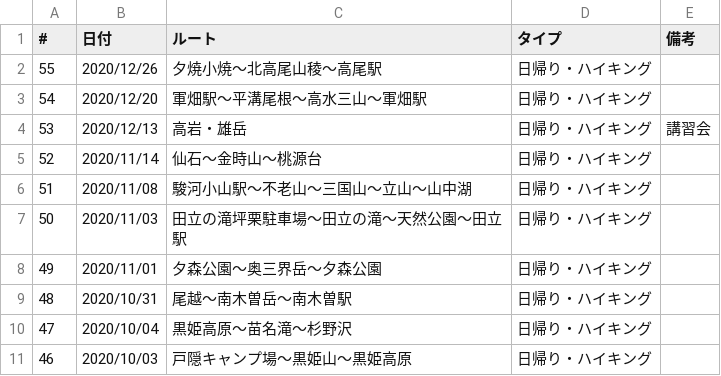
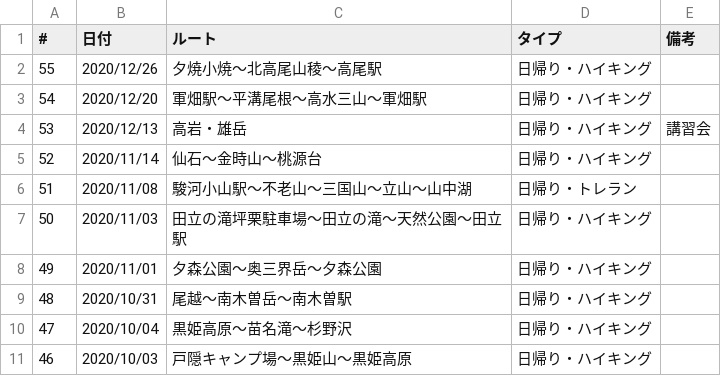
Before and after one commit to onlyzs89/onlyzs89.github.io, a CSV file: mountains/assets/data/list_2020.csv, drawn as a sheet; only a part is shown.

Commit message:
add

```diff
--- a/mountains/assets/data/list_2020.csv
+++ b/mountains/assets/data/list_2020.csv
@@ -5,3 +5,3 @@
 52,2020/11/14,仙石〜金時山〜桃源台,日帰り・ハイキング,
-51,2020/11/08,駿河小山駅〜不老山〜三国山〜立山〜山中湖,日帰り・ハイキング,
+51,2020/11/08,駿河小山駅〜不老山〜三国山〜立山〜山中湖,日帰り・トレラン,
 50,2020/11/03,田立の滝坪栗駐車場〜田立の滝〜天然公園〜田立駅,日帰り・ハイキング,
```
